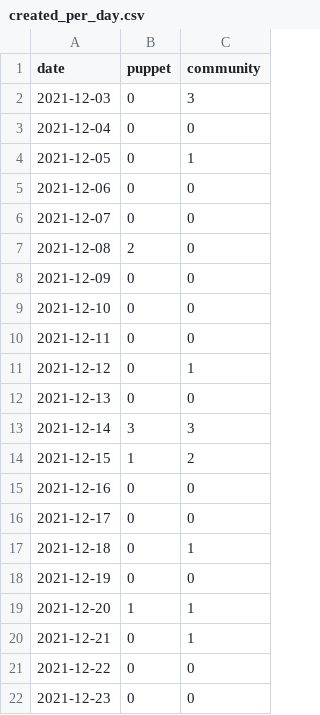
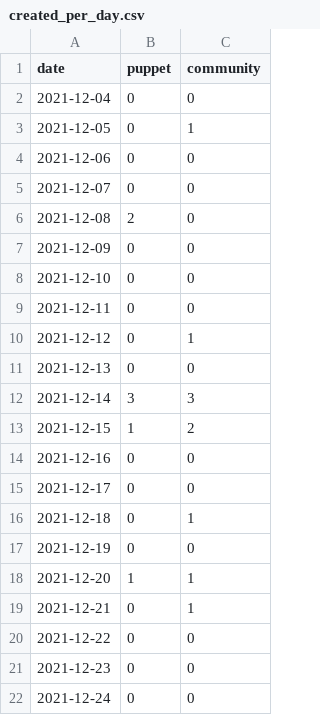
Before and after one commit to overlookinfra/community_management, a CSV file: created_per_day.csv, drawn as a sheet; removed rows and columns are numbered as before the commit, all else as after; the diff names each change by its address in the sheet, - before the commit and + after, or states it on an @@ line.

```diff
--- a/created_per_day.csv
+++ b/created_per_day.csv
-row 2: 2021-12-03 | 0 | 3
+row 22: 2021-12-24 | 0 | 0
```
Also changed, not shown: docs/created_per_day.csv, 24 other files.
